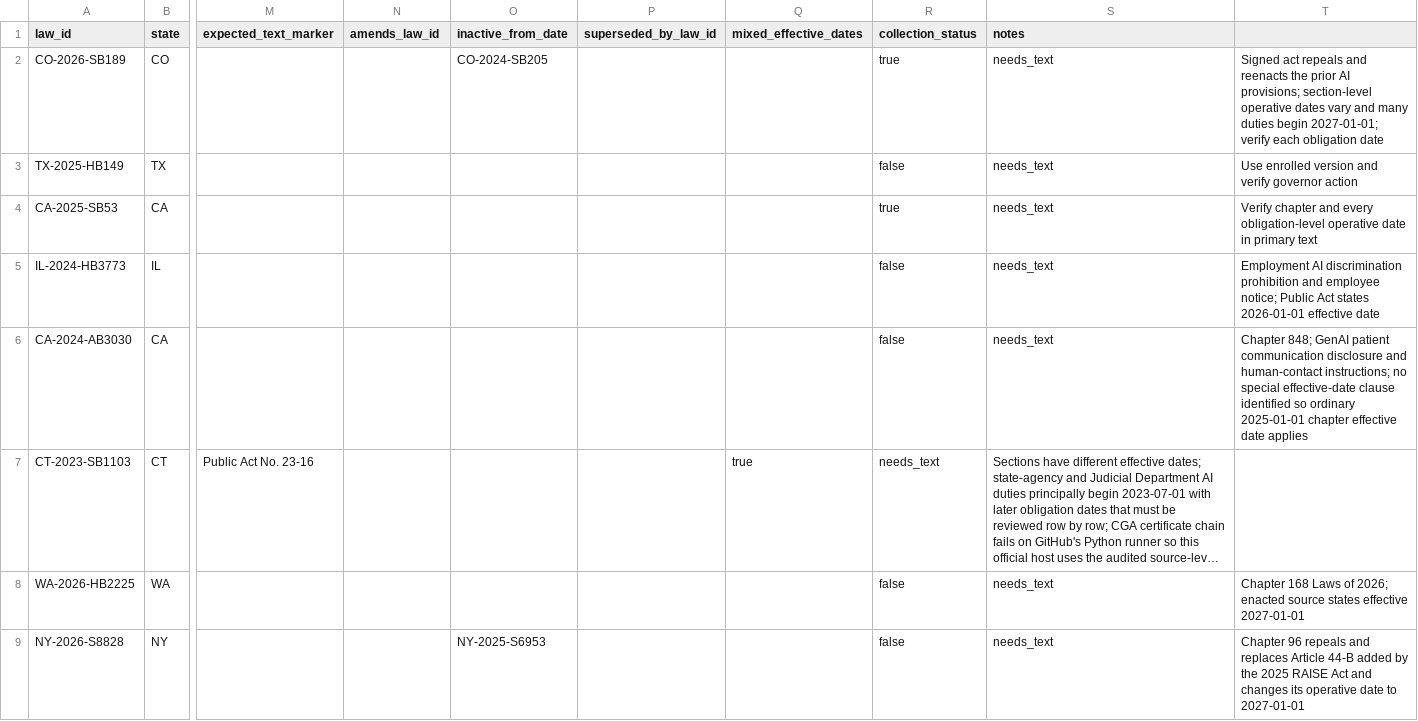
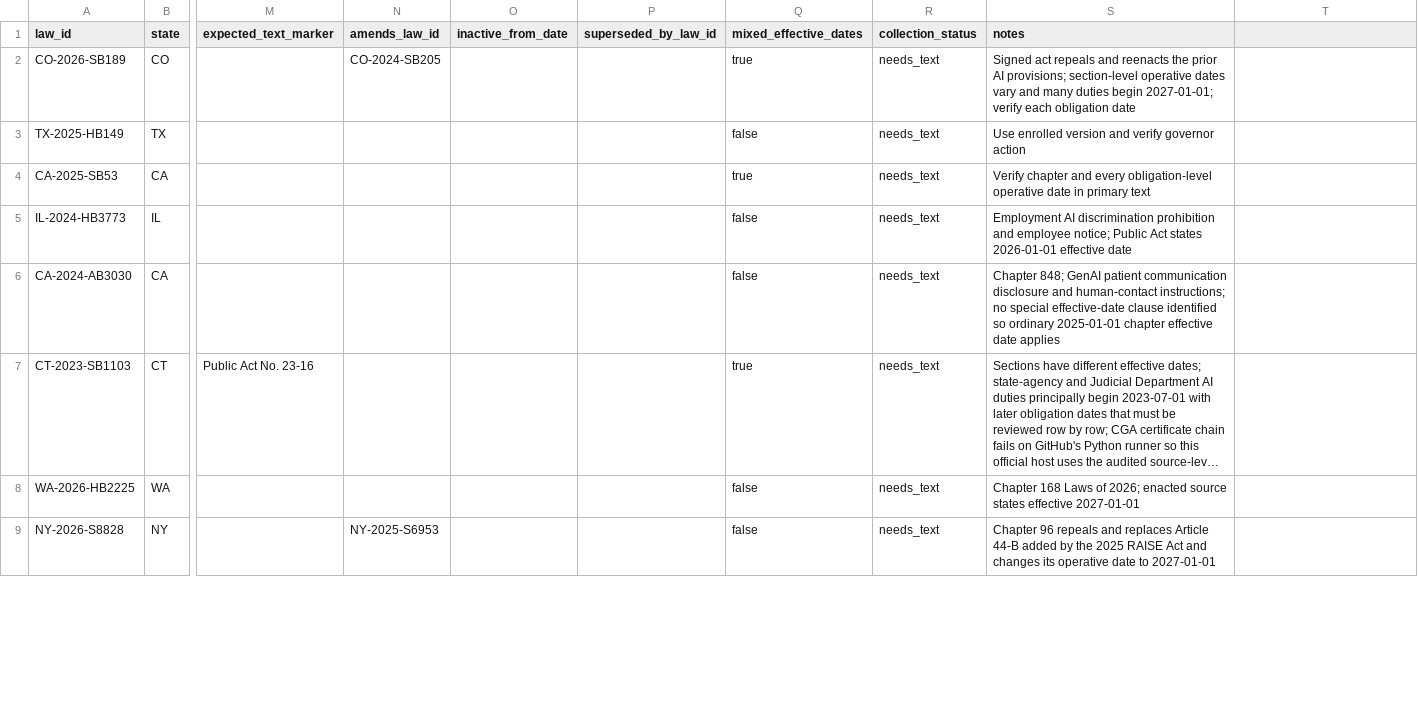
Before and after one commit to raamnandhakumar-eng/us-ai-federalism, a CSV file: config/source_manifest.csv, drawn as a sheet; only a part is shown, gaps mark what is left out; long unchanged cells end in …; the diff covers the shown part only; the diff names each change by its address in the sheet, - before the commit and + after, or states it on an @@ line.

Commit message:
Fix source manifest field alignment

```diff
--- a/config/source_manifest.csv
+++ b/config/source_manifest.csv
-N2 (amends_law_id): (empty)
+N2 (amends_law_id): CO-2024-SB205
-O2 (inactive_from_date): CO-2024-SB205
+O2 (inactive_from_date): (empty)
-Q2 (mixed_effective_dates): (empty)
+Q2 (mixed_effective_dates): true
-R2 (collection_status): true
+R2 (collection_status): needs_text
-S2 (notes): needs_text
+S2 (notes): Signed act repeals and reenacts the prior AI provisions; section-level operative dates vary and many duties begin 2027-01-01; verify each obligation date
-T2: Signed act repeals and reenacts the prior AI provisions; section-level operative dates vary and many duties begin 2027-01-01; verify each obligation date
+T2: (empty)
-Q3 (mixed_effective_dates): (empty)
+Q3 (mixed_effective_dates): false
-R3 (collection_status): false
+R3 (collection_status): needs_text
-S3 (notes): needs_text
+S3 (notes): Use enrolled version and verify governor action
-T3: Use enrolled version and verify governor action
+T3: (empty)
-Q4 (mixed_effective_dates): (empty)
+Q4 (mixed_effective_dates): true
-R4 (collection_status): true
+R4 (collection_status): needs_text
-S4 (notes): needs_text
+S4 (notes): Verify chapter and every obligation-level operative date in primary text
-T4: Verify chapter and every obligation-level operative date in primary text
+T4: (empty)
-Q5:Q6 (mixed_effective_dates): (empty)
+Q5:Q6 (mixed_effective_dates): false
-R5:R6 (collection_status): false
+R5:R6 (collection_status): needs_text
-S5 (notes): needs_text
+S5 (notes): Employment AI discrimination prohibition and employee notice; Public Act states 2026-01-01 effective date
-T5: Employment AI discrimination prohibition and employee notice; Public Act states 2026-01-01 effective date
+T5: (empty)
-S6 (notes): needs_text
+S6 (notes): Chapter 848; GenAI patient communication disclosure and human-contact instructions; no special effective-date clause identified so ordinary 2025-01-01 chapter effective date applies
-T6: Chapter 848; GenAI patient communication disclosure and human-contact instructions; no special effective-date clause identified so ordinary 2025-01-01 chapter effective date applies
+T6: (empty)
-Q8:Q9 (mixed_effective_dates): (empty)
+Q8:Q9 (mixed_effective_dates): false
-R8:R9 (collection_status): false
+R8:R9 (collection_status): needs_text
-S8 (notes): needs_text
+S8 (notes): Chapter 168 Laws of 2026; enacted source states effective 2027-01-01
-T8: Chapter 168 Laws of 2026; enacted source states effective 2027-01-01
+T8: (empty)
-N9 (amends_law_id): (empty)
+N9 (amends_law_id): NY-2025-S6953
-O9 (inactive_from_date): NY-2025-S6953
+O9 (inactive_from_date): (empty)
-S9 (notes): needs_text
+S9 (notes): Chapter 96 repeals and replaces Article 44-B added by the 2025 RAISE Act and changes its operative date to 2027-01-01
-T9: Chapter 96 repeals and replaces Article 44-B added by the 2025 RAISE Act and changes its operative date to 2027-01-01
+T9: (empty)
```
Also changed, not shown: 6 edited cells elsewhere in this file.
